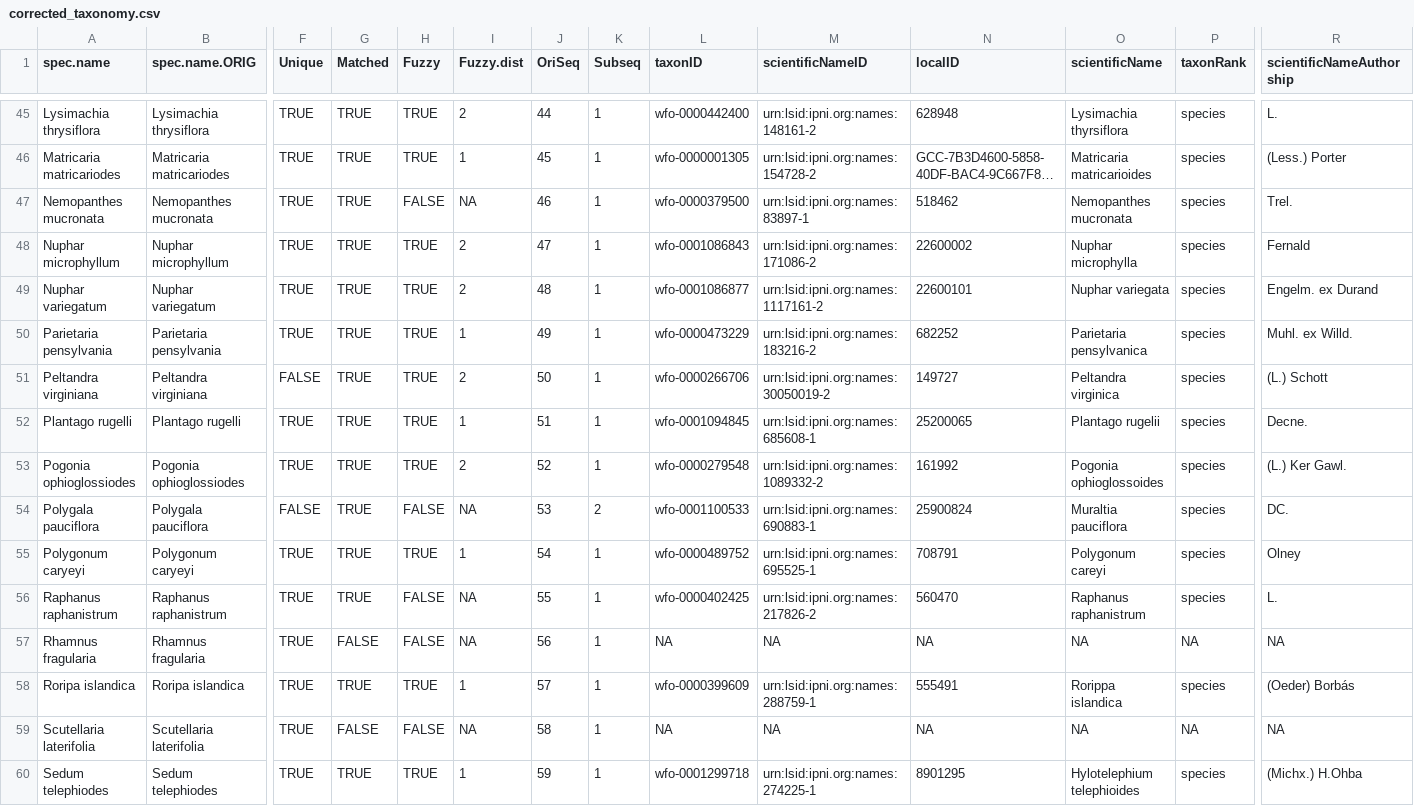
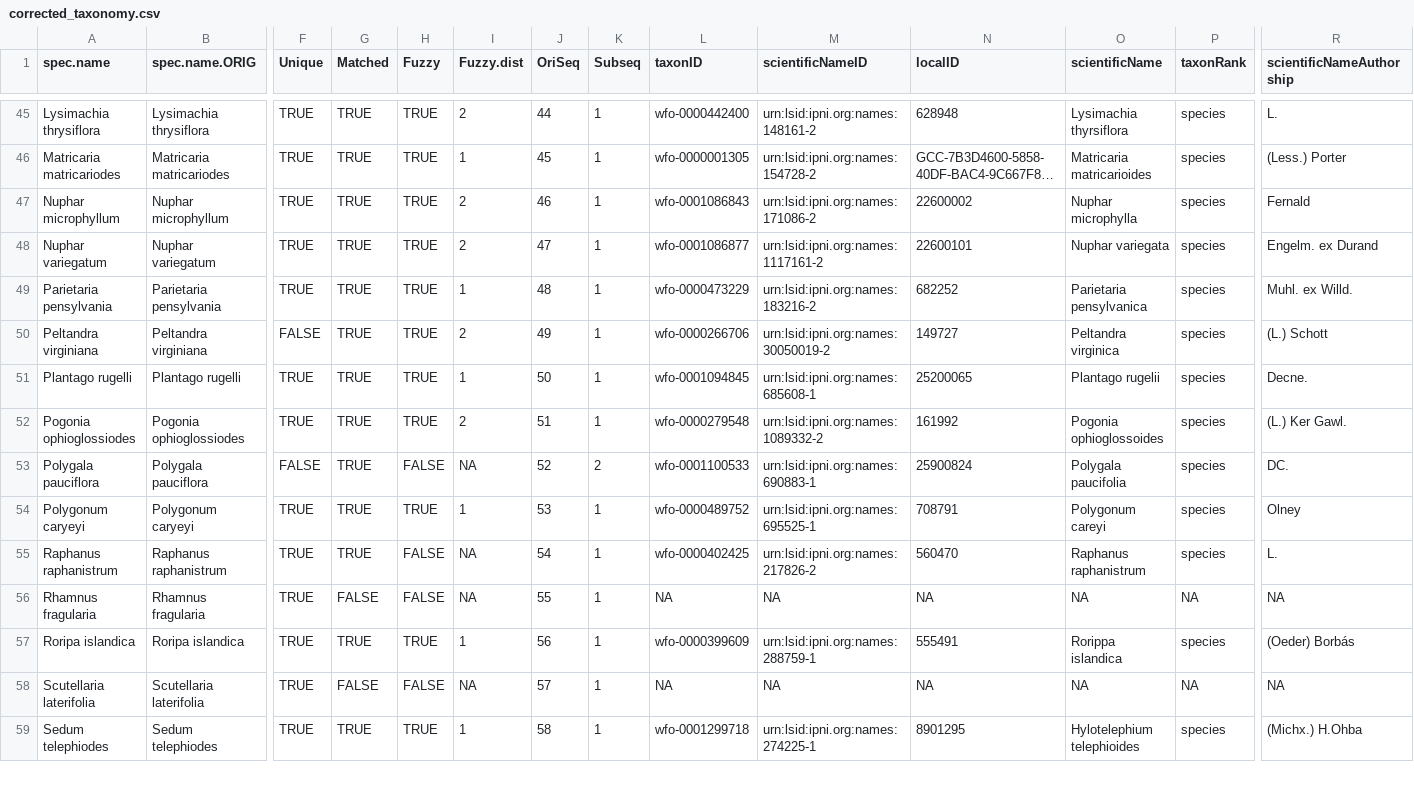
Before and after one commit to Kornelas01/ConcordMA_1954_2020, a CSV file: corrected_taxonomy.csv, drawn as a sheet; only a part is shown, gaps mark what is left out; long unchanged cells end in …; removed rows and columns are numbered as before the commit, all else as after; rows hold the shown columns only; the diff covers the shown part only; the diff names each change by its address in the sheet, - before the commit and + after, or states it on an @@ line.

Commit message:
still cleaning scientific names and matching up TSNs

```diff
--- a/corrected_taxonomy.csv
+++ b/corrected_taxonomy.csv
-row 47: Nemopanthes mucronata | Nemopanthes mucronata | TRUE | TRUE | FALSE | NA | 46 | 1 | wfo-0000379500 | urn:lsid:ipni.org:names:83897-1 | 518462 | Nemopanthes mucronata | species | Trel.
-J47 (OriSeq): 47
+J47 (OriSeq): 46
-J48 (OriSeq): 48
+J48 (OriSeq): 47
-J49 (OriSeq): 49
+J49 (OriSeq): 48
-J50 (OriSeq): 50
+J50 (OriSeq): 49
-J51 (OriSeq): 51
+J51 (OriSeq): 50
-J52 (OriSeq): 52
+J52 (OriSeq): 51
-J53 (OriSeq): 53
+J53 (OriSeq): 52
-O53 (scientificName): Muraltia pauciflora
+O53 (scientificName): Polygala paucifolia
-J54 (OriSeq): 54
+J54 (OriSeq): 53
-J55 (OriSeq): 55
+J55 (OriSeq): 54
-J56 (OriSeq): 56
+J56 (OriSeq): 55
-J57 (OriSeq): 57
+J57 (OriSeq): 56
-J58 (OriSeq): 58
+J58 (OriSeq): 57
-J59 (OriSeq): 59
+J59 (OriSeq): 58
```
Also changed, not shown: 2 removed rows and 43 edited cells elsewhere in this file, 2 other files.
